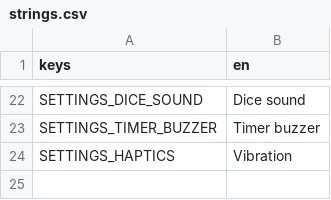
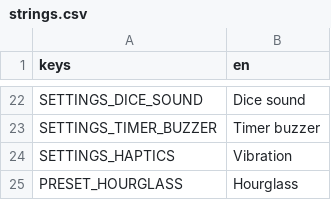
Before and after one commit to getsupersimple/supersimple-board-game-companion, a CSV file: translations/strings.csv, drawn as a sheet; only a part is shown, gaps mark what is left out; the diff names each change by its address in the sheet, - before the commit and + after, or states it on an @@ line.

```diff
--- a/translations/strings.csv
+++ b/translations/strings.csv
+row 25: PRESET_HOURGLASS | Hourglass
```
Also changed, not shown: 14 other files.
